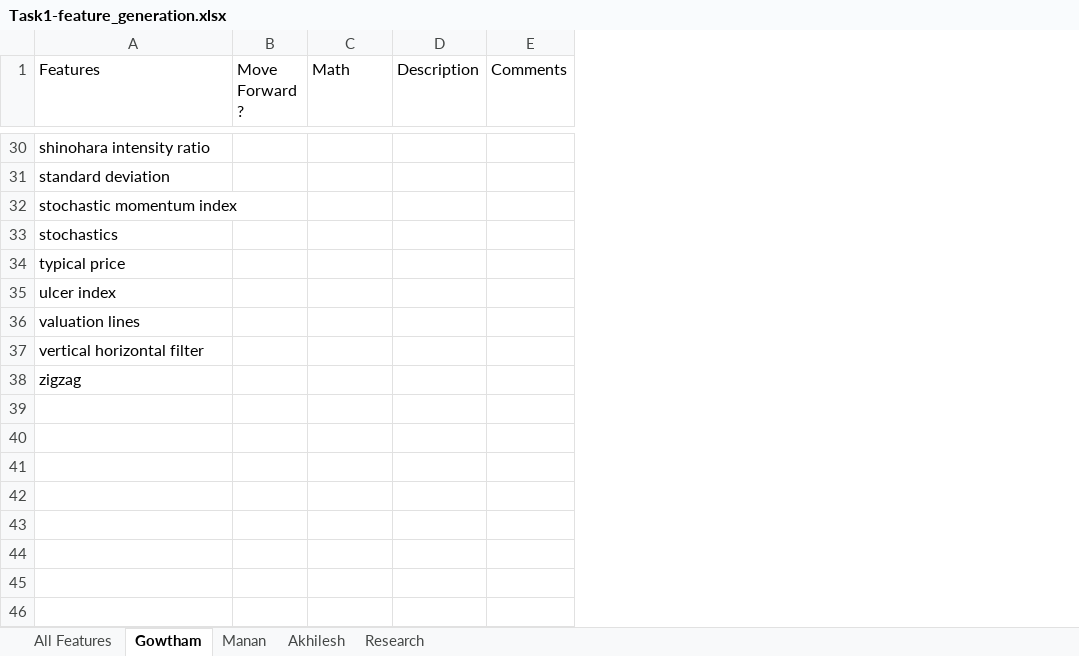
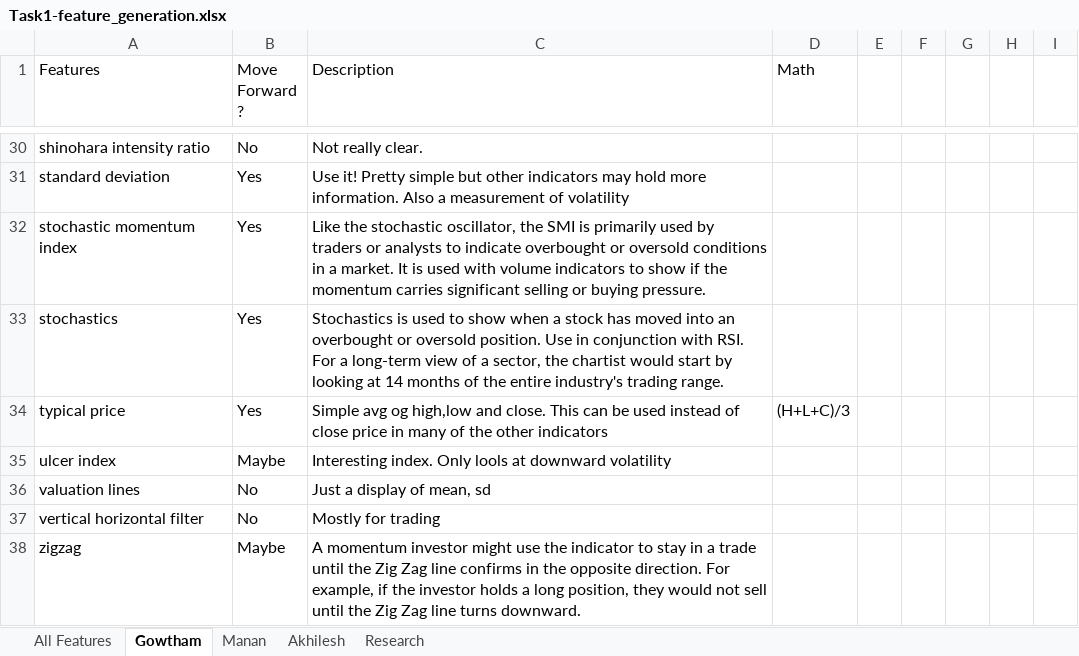
Before and after one commit to gowthamkuntumalla/ECE498_Final_Project, an Excel workbook: Task1-feature_generation.xlsx, sheet Gowtham, drawn as a sheet; only a part is shown, gaps mark what is left out; values as stored, in another font and other column widths than the file's, no cell formats; conditional formats not drawn; removed rows and columns are numbered as before the commit, all else as after; the diff covers the shown part only; the diff names each change by its address in the sheet, - before the commit and + after, or states it on an @@ line.

```diff
--- a/Task1-feature_generation.xlsx (sheet Gowtham)
+++ b/Task1-feature_generation.xlsx (sheet Gowtham)
+column C (Description), rows 30-38: Not really clear. | Use it! Pretty simple but other indicators may hold more information. Also a measurement of volatility | Like the stochastic oscillator, the SMI is primarily used by traders or analysts to indicate overbought or oversold conditions in a market. It is used with volume indicators to show if the momentum carries significant selling or buying pressure. | Stochastics is used to show when a stock has moved into an overbought or oversold position. Use in conjunction with RSI. For a long-term view of a sector, the chartist would start by looking at 14 months of the entire industry's trading range. | Simple avg og high,low and close. This can be used instead of close price in many of the other indicators | Interesting index. Only lools at downward volatility | Just a display of mean, sd | Mostly for trading | A momentum investor might use the indicator to stay in a trade until the Zig Zag line confirms in the opposite direction. For example, if the investor holds a long position, they would not sell until the Zig Zag line turns downward.
-column D (Description), empty
-column E (Comments), empty
+column E, empty
+column F, empty
+column G, empty
+column H, empty
+column I, empty
-B30 (Move Forward ?): (empty)
+B30 (Move Forward ?): No
-B31:B34 (Move Forward ?): (empty)
+B31:B34 (Move Forward ?): Yes
-D34 (Math): (empty)
+D34 (Math): (H+L+C)/3
-B35 (Move Forward ?): (empty)
+B35 (Move Forward ?): Maybe
-B36:B37 (Move Forward ?): (empty)
+B36:B37 (Move Forward ?): No
-B38 (Move Forward ?): (empty)
+B38 (Move Forward ?): Maybe
```
Also changed, not shown: 1 added row, 1 removed row and 32 edited cells elsewhere in this sheet, sheet Research, cell formats.
